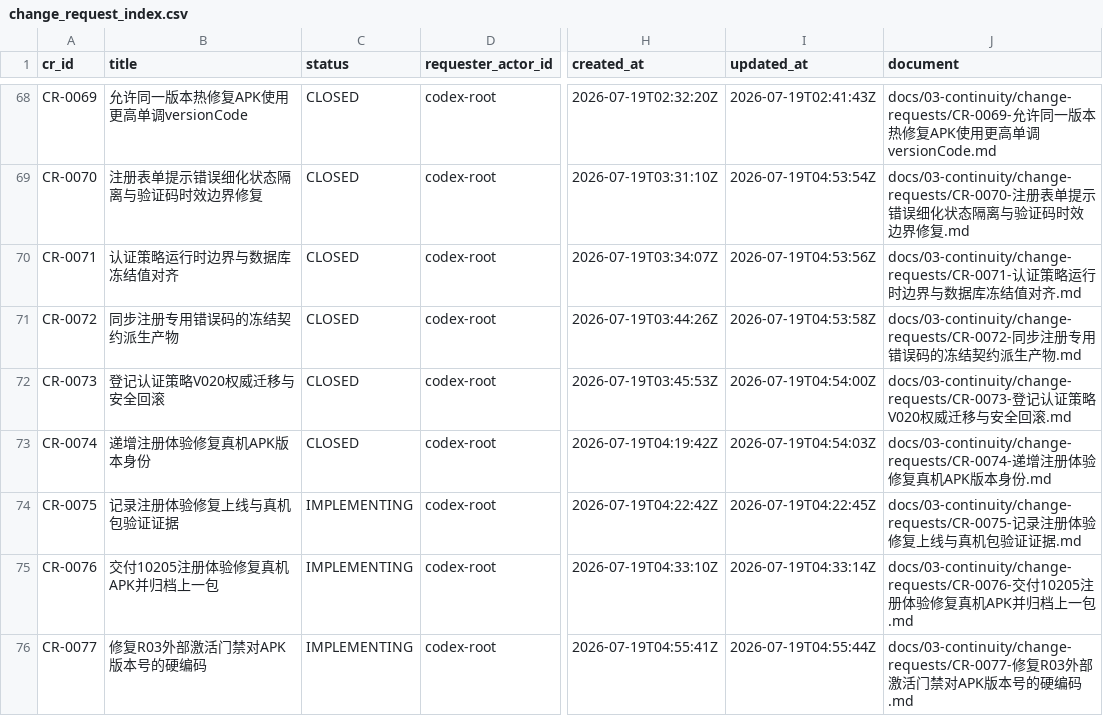
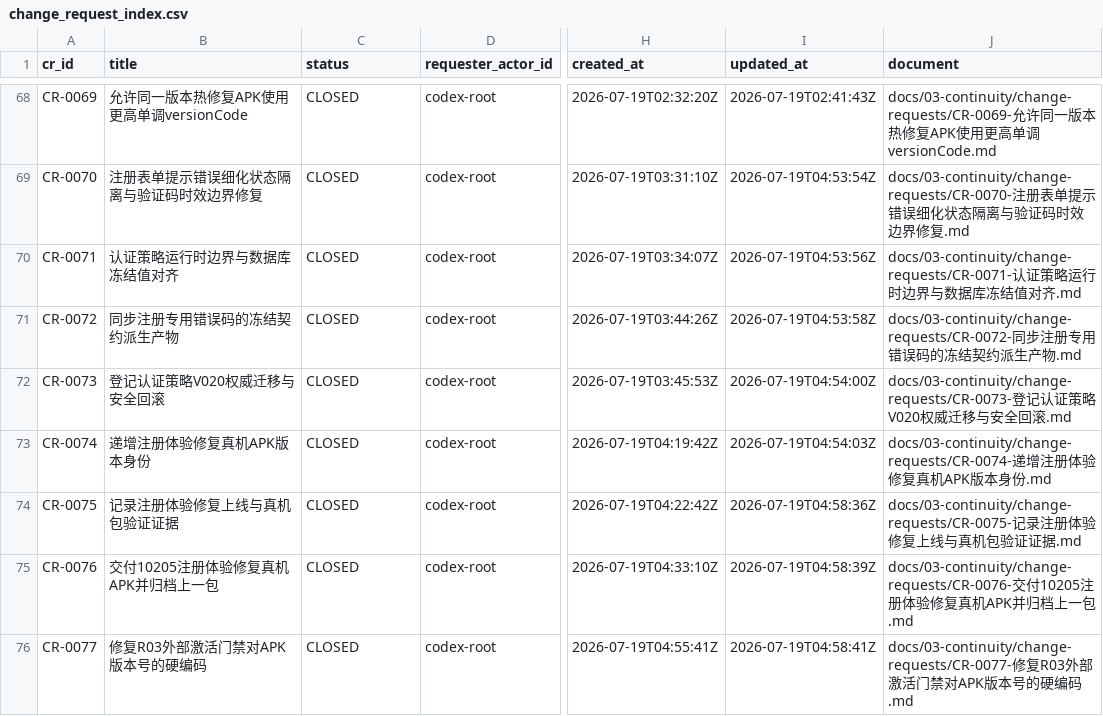
Before and after one commit to fei613293175/hhy, a CSV file: catalogs/change_request_index.csv, drawn as a sheet; only a part is shown, gaps mark what is left out; the diff names each change by its address in the sheet, - before the commit and + after, or states it on an @@ line.

Commit message:
[STORY-R03-004] chore(governance): close auth regression delivery changes
Task-ID: TASK-R03-007
Session-ID: SES-20260718T200607Z-3569D212
Checkpoint-ID: CP-SES-20260718T200607Z-3569D212-0026
Tests: PASS:apk-delivery-verify,public-auth,r03-external
CR: CR-0051,CR-0052,CR-0053,CR-0054,CR-0055,CR-0056,CR-0057,CR-0058,CR-0059,CR-0060,CR-0061,CR-0062,CR-0063,CR-0064,CR-0065,CR-0066,CR-0067,CR-0068,CR-0069,CR-0070,CR-0071,CR-0072,CR-0073,CR-0074,CR-0075,CR-0076,CR-0077
Story-ID: STORY-R03-004

```diff
--- a/catalogs/change_request_index.csv
+++ b/catalogs/change_request_index.csv
-C74:C76 (status): IMPLEMENTING
+C74:C76 (status): CLOSED
-I74 (updated_at): 2026-07-19T04:22:45Z
+I74 (updated_at): 2026-07-19T04:58:36Z
-I75 (updated_at): 2026-07-19T04:33:14Z
+I75 (updated_at): 2026-07-19T04:58:39Z
-I76 (updated_at): 2026-07-19T04:55:44Z
+I76 (updated_at): 2026-07-19T04:58:41Z
```
Also changed, not shown: catalogs/session_index.csv, 18 other files.
